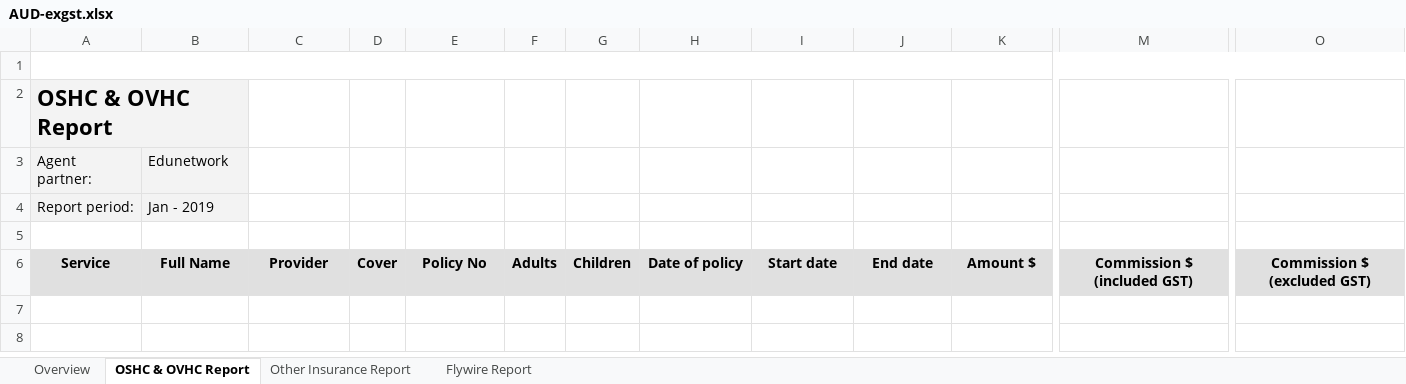
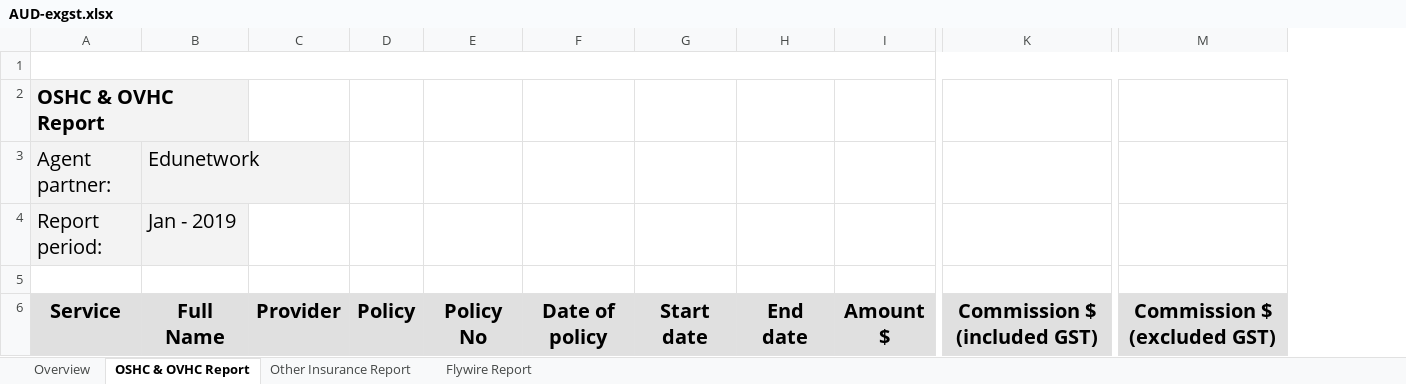
Before and after one commit to Noxyuri2908/oshc1, an Excel workbook: public/oshc+insurance/AUD-exgst.xlsx, sheet OSHC & OVHC Report, drawn as a sheet; only a part is shown, gaps mark what is left out; values as stored, in another font and other column widths than the file's, no borders; charts and pictures not drawn; removed rows and columns are numbered as before the commit, all else as after; ↵ is a line break in a cell; the diff covers the shown part only; the diff names each change by its address in the sheet, - before the commit and + after, or states it on an @@ line.

```diff
--- a/public/oshc+insurance/AUD-exgst.xlsx (sheet OSHC & OVHC Report)
+++ b/public/oshc+insurance/AUD-exgst.xlsx (sheet OSHC & OVHC Report)
-column D, row 6: Cover
+column D, row 6: Policy
-column F, row 6: Adults
-column G, row 6: Children
@@ A2 text size: smaller @@
@@ A3:B4 text size: larger @@
@@ A6:C6 text size: larger @@
@@ E6 text size: larger @@
@@ F6:M6 text size: larger @@
-K6: Commission $ ↵ (included GST)
+K6: Commission $ (included GST)
-M6: Commission $ ↵ (excluded GST)
+M6: Commission $ (excluded GST)
```
Also changed, not shown: cell formats elsewhere in this sheet, sheet Other Insurance Report, public/oshc+insurance/AUD-ingst.xlsx, public/oshc+insurance/VND.xlsx, 18 other files.
